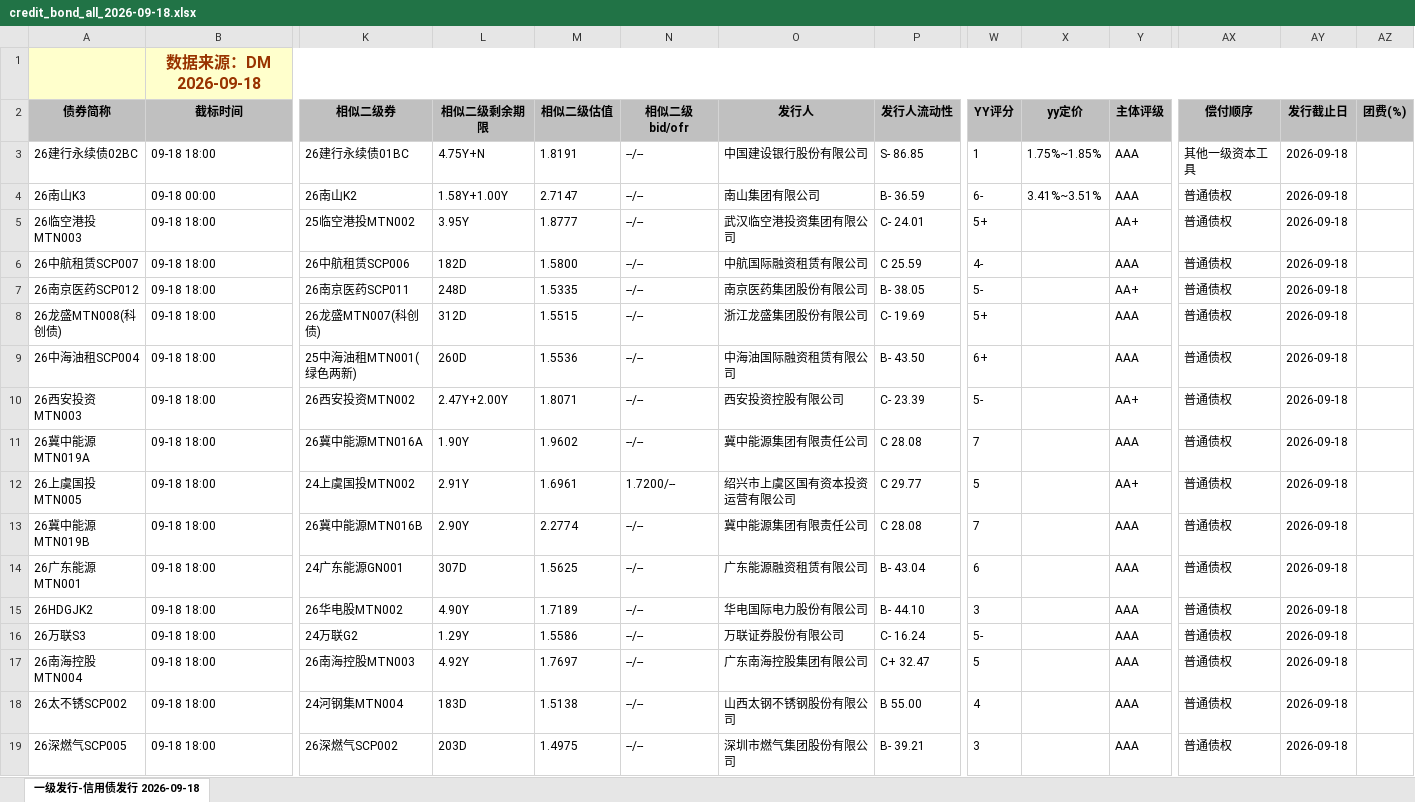
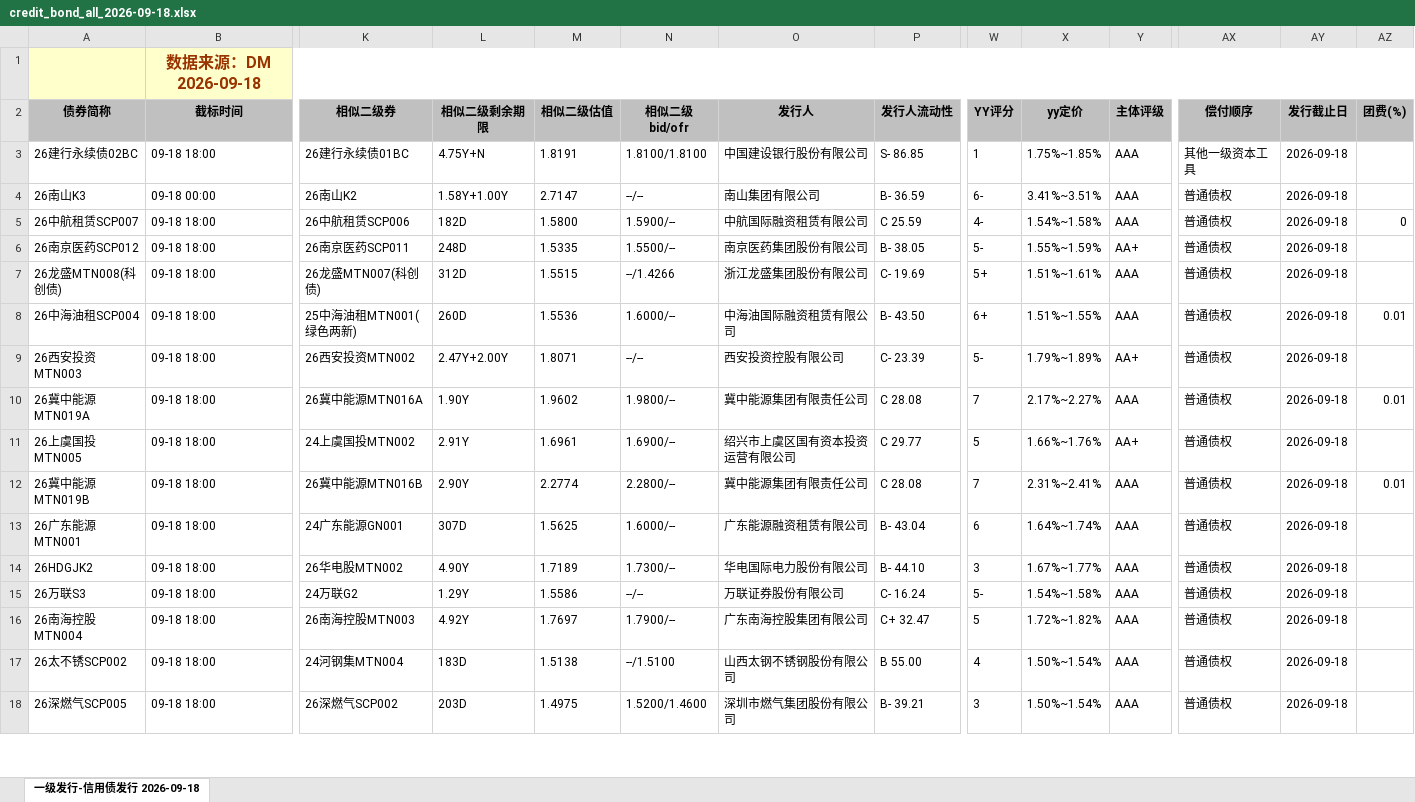
Before and after one commit to geomouse/innodealing-bond-export, an Excel workbook: data/credit_bond_all_2026-09-18.xlsx, sheet 一级发行-信用债发行 2026-09-18, drawn as a sheet; only a part is shown, gaps mark what is left out; values as stored, in another font and other column widths than the file's, no borders; charts and pictures not drawn; removed rows and columns are numbered as before the commit, all else as after; rows hold the shown columns only; the diff covers the shown part only; the diff names each change by its address in the sheet, - before the commit and + after, or states it on an @@ line.

```diff
--- a/data/credit_bond_all_2026-09-18.xlsx (sheet 一级发行-信用债发行 2026-09-18)
+++ b/data/credit_bond_all_2026-09-18.xlsx (sheet 一级发行-信用债发行 2026-09-18)
-N3 (相似二级bid/ofr): --/--
+N3 (相似二级bid/ofr): 1.8100/1.8100
-row 5: 26临空港投MTN003 | 09-18 18:00 | 25临空港投MTN002 | 3.95Y | 1.8777 | --/-- | 武汉临空港投资集团有限公司 | C- 24.01 | 5+ |  | AA+ | 普通债权 | 2026-09-18
-N5 (相似二级bid/ofr): --/--
+N5 (相似二级bid/ofr): 1.5900/--
-X5 (yy定价): (empty)
+X5 (yy定价): 1.54%~1.58%
-AZ5 (团费(%)): (empty)
+AZ5 (团费(%)): 0
-N6 (相似二级bid/ofr): --/--
+N6 (相似二级bid/ofr): 1.5500/--
-X6 (yy定价): (empty)
+X6 (yy定价): 1.55%~1.59%
-N7 (相似二级bid/ofr): --/--
+N7 (相似二级bid/ofr): --/1.4266
-X7 (yy定价): (empty)
+X7 (yy定价): 1.51%~1.61%
-N8 (相似二级bid/ofr): --/--
+N8 (相似二级bid/ofr): 1.6000/--
-X8 (yy定价): (empty)
+X8 (yy定价): 1.51%~1.55%
-AZ8 (团费(%)): (empty)
+AZ8 (团费(%)): 0.01
-X9 (yy定价): (empty)
+X9 (yy定价): 1.79%~1.89%
-N10 (相似二级bid/ofr): --/--
+N10 (相似二级bid/ofr): 1.9800/--
-X10 (yy定价): (empty)
+X10 (yy定价): 2.17%~2.27%
-AZ10 (团费(%)): (empty)
+AZ10 (团费(%)): 0.01
-N11 (相似二级bid/ofr): 1.7200/--
+N11 (相似二级bid/ofr): 1.6900/--
-X11 (yy定价): (empty)
+X11 (yy定价): 1.66%~1.76%
-N12 (相似二级bid/ofr): --/--
+N12 (相似二级bid/ofr): 2.2800/--
-X12 (yy定价): (empty)
+X12 (yy定价): 2.31%~2.41%
-AZ12 (团费(%)): (empty)
+AZ12 (团费(%)): 0.01
-N13 (相似二级bid/ofr): --/--
+N13 (相似二级bid/ofr): 1.6000/--
-X13 (yy定价): (empty)
+X13 (yy定价): 1.64%~1.74%
-N14 (相似二级bid/ofr): --/--
+N14 (相似二级bid/ofr): 1.7300/--
-X14 (yy定价): (empty)
+X14 (yy定价): 1.67%~1.77%
-X15 (yy定价): (empty)
+X15 (yy定价): 1.54%~1.58%
-N16 (相似二级bid/ofr): --/--
+N16 (相似二级bid/ofr): 1.7900/--
-X16 (yy定价): (empty)
+X16 (yy定价): 1.72%~1.82%
-N17 (相似二级bid/ofr): --/--
+N17 (相似二级bid/ofr): --/1.5100
-X17:X18 (yy定价): (empty)
+X17:X18 (yy定价): 1.50%~1.54%
-N18 (相似二级bid/ofr): --/--
+N18 (相似二级bid/ofr): 1.5200/1.4600
```
Also changed, not shown: 15 added rows, 2 removed rows and 73 edited cells elsewhere in this sheet, data/credit_bond_all_2026-09-14.xlsx, data/credit_bond_all_2026-09-15.xlsx, 11 other files.
